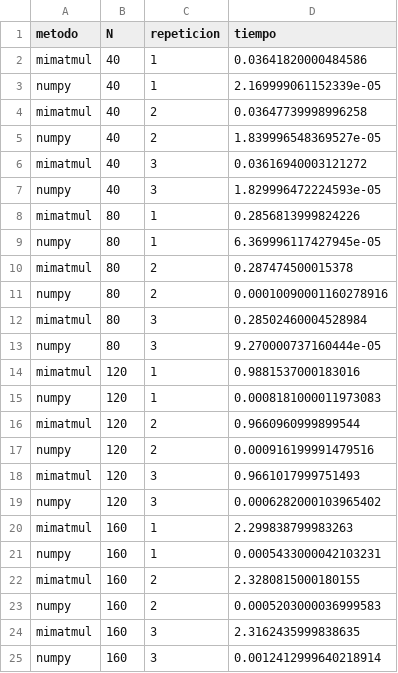
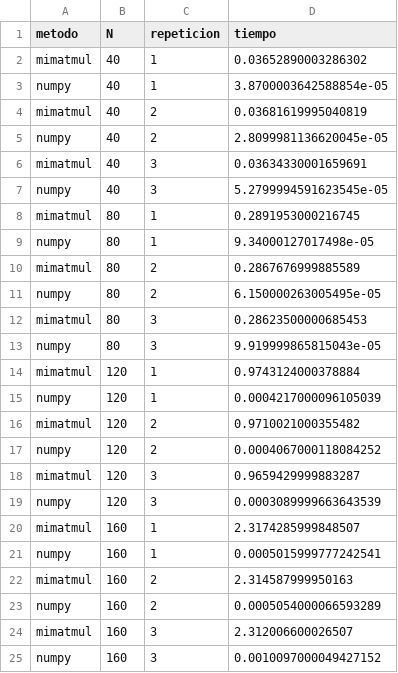
Before and after one commit to magdalenafr-uandes/P0-fernandez-magdalena, a CSV file: data/benchmark_results.csv, drawn as a sheet.

Commit message:
Genera gráfico del benchmark

```diff
--- a/data/benchmark_results.csv
+++ b/data/benchmark_results.csv
@@ -1,25 +1,25 @@
 metodo,N,repeticion,tiempo
-mimatmul,40,1,0.03641820000484586
-numpy,40,1,2.169999061152339e-05
-mimatmul,40,2,0.03647739998996258
-numpy,40,2,1.839996548369527e-05
-mimatmul,40,3,0.03616940003121272
-numpy,40,3,1.829996472224593e-05
-mimatmul,80,1,0.2856813999824226
-numpy,80,1,6.369996117427945e-05
-mimatmul,80,2,0.287474500015378
-numpy,80,2,0.00010090001160278916
-mimatmul,80,3,0.28502460004528984
-numpy,80,3,9.270000737160444e-05
-mimatmul,120,1,0.9881537000183016
-numpy,120,1,0.0008181000011973083
-mimatmul,120,2,0.9660960999899544
-numpy,120,2,0.000916199991479516
-mimatmul,120,3,0.9661017999751493
-numpy,120,3,0.0006282000103965402
-mimatmul,160,1,2.299838799983263
-numpy,160,1,0.0005433000042103231
-mimatmul,160,2,2.3280815000180155
-numpy,160,2,0.0005203000036999583
-mimatmul,160,3,2.3162435999838635
-numpy,160,3,0.0012412999640218914
+mimatmul,40,1,0.03652890003286302
+numpy,40,1,3.8700003642588854e-05
+mimatmul,40,2,0.03681619995040819
+numpy,40,2,2.8099981136620045e-05
+mimatmul,40,3,0.03634330001659691
+numpy,40,3,5.2799994591623545e-05
+mimatmul,80,1,0.2891953000216745
+numpy,80,1,9.34000127017498e-05
+mimatmul,80,2,0.2867676999885589
+numpy,80,2,6.150000263005495e-05
+mimatmul,80,3,0.28623500000685453
+numpy,80,3,9.919999865815043e-05
+mimatmul,120,1,0.9743124000378884
+numpy,120,1,0.0004217000096105039
+mimatmul,120,2,0.9710021000355482
+numpy,120,2,0.0004067000118084252
+mimatmul,120,3,0.9659429999883287
+numpy,120,3,0.0003089999663643539
+mimatmul,160,1,2.3174285999848507
+numpy,160,1,0.0005015999777242541
+mimatmul,160,2,2.314587999950163
+numpy,160,2,0.0005054000066593289
+mimatmul,160,3,2.312006600026507
+numpy,160,3,0.0010097000049427152
```
Also changed, not shown: 2 other files.
